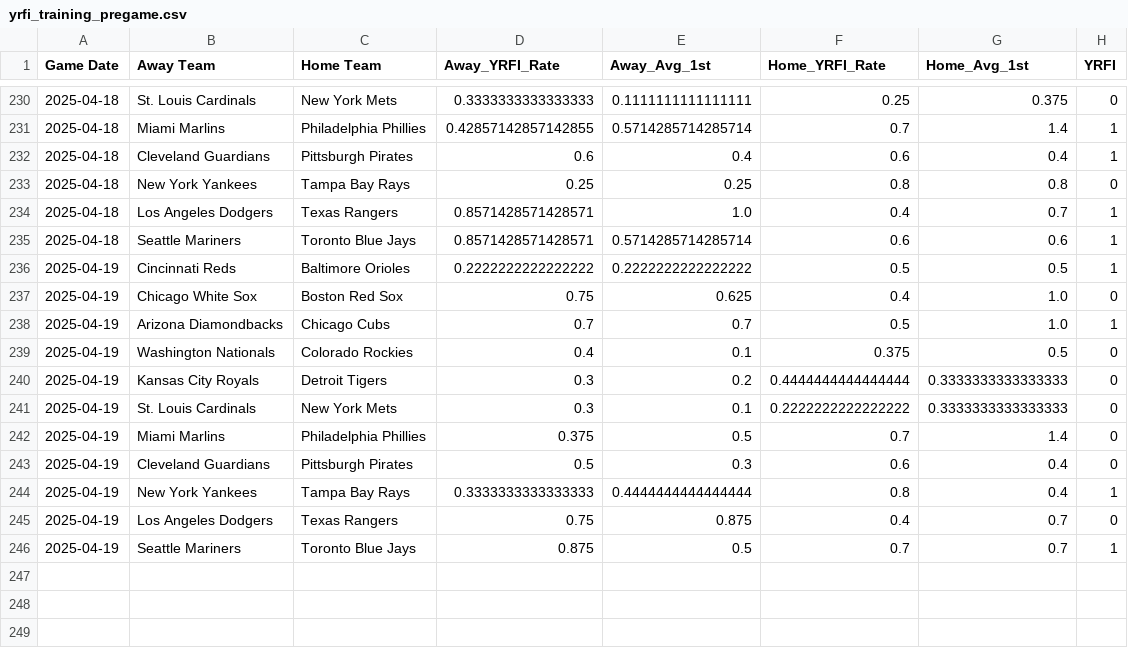
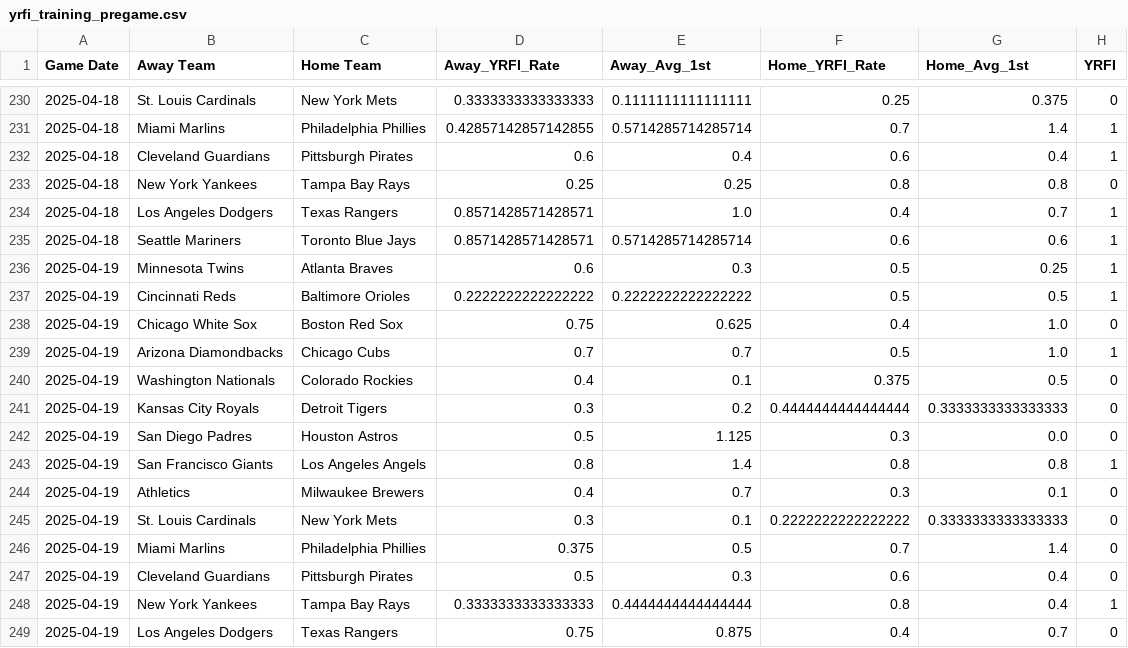
Before and after one commit to radgator13/scratchmodelv2, a CSV file: data/yrfi_training_pregame.csv, drawn as a sheet; only a part is shown, gaps mark what is left out; the shorter side is filled out with more unchanged rows; the diff names each change by its address in the sheet, - before the commit and + after, or states it on an @@ line.

```diff
--- a/data/yrfi_training_pregame.csv
+++ b/data/yrfi_training_pregame.csv
+row 236: 2025-04-19 | Minnesota Twins | Atlanta Braves | 0.6 | 0.3 | 0.5 | 0.25 | 1
+row 242: 2025-04-19 | San Diego Padres | Houston Astros | 0.5 | 1.125 | 0.3 | 0.0 | 0
+row 243: 2025-04-19 | San Francisco Giants | Los Angeles Angels | 0.8 | 1.4 | 0.8 | 0.8 | 1
+row 244: 2025-04-19 | Athletics | Milwaukee Brewers | 0.4 | 0.7 | 0.3 | 0.1 | 0
```
Also changed, not shown: data/yrfi_pregame_features_today.csv.
